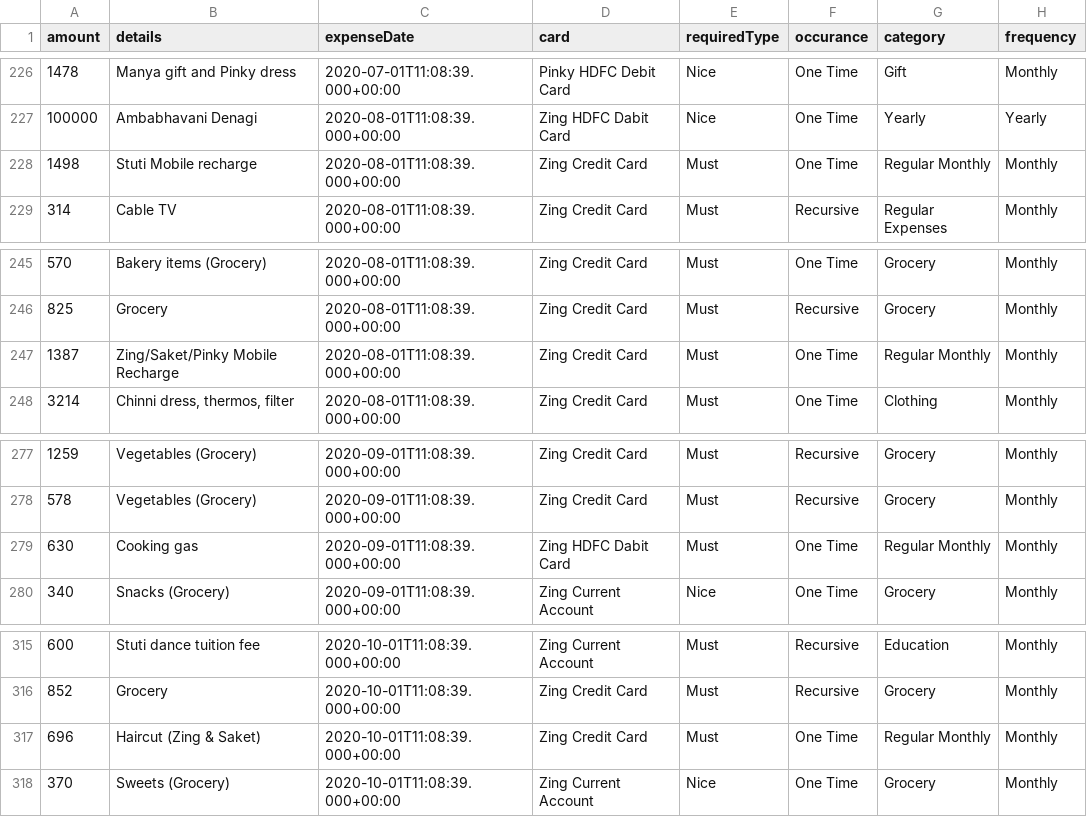
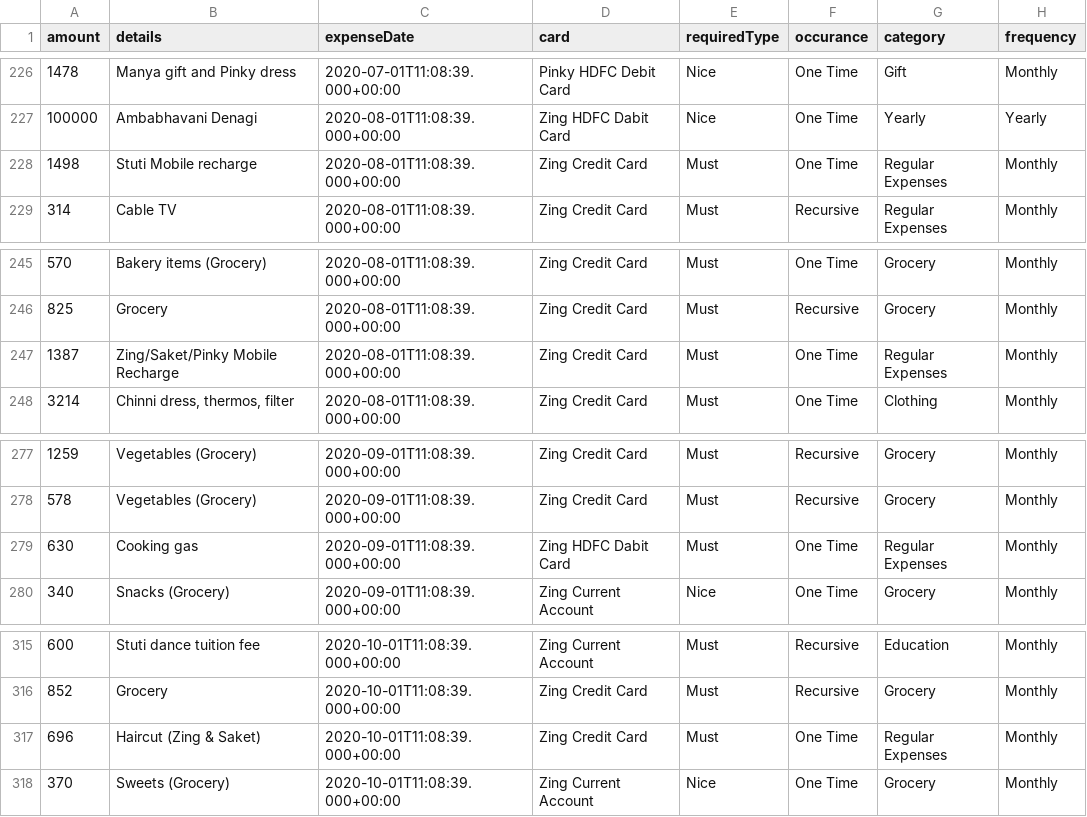
Before and after one commit to Zingade/xing-soft, a CSV file: imports/ExpensesLatest.csv, drawn as a sheet; only a part is shown, gaps mark what is left out; the diff covers the shown part only.

Commit message:
Expense Details in table

```diff
--- a/imports/ExpensesLatest.csv
+++ b/imports/ExpensesLatest.csv
@@ -227,3 +227,3 @@ amount,details,expenseDate,card,requiredType,occurance,category,frequency
 100000,Ambabhavani Denagi,2020-08-01T11:08:39.000+00:00,Zing HDFC Dabit Card,Nice,One Time,Yearly,Yearly
-1498,Stuti Mobile recharge,2020-08-01T11:08:39.000+00:00,Zing Credit Card,Must,One Time,Regular Monthly,Monthly
+1498,Stuti Mobile recharge,2020-08-01T11:08:39.000+00:00,Zing Credit Card,Must,One Time,Regular Expenses,Monthly
 314,Cable TV,2020-08-01T11:08:39.000+00:00,Zing Credit Card,Must,Recursive,Regular Expenses,Monthly
@@ -246,3 +246,3 @@ amount,details,expenseDate,card,requiredType,occurance,category,frequency
 825,Grocery,2020-08-01T11:08:39.000+00:00,Zing Credit Card,Must,Recursive,Grocery,Monthly
-1387,Zing/Saket/Pinky Mobile Recharge,2020-08-01T11:08:39.000+00:00,Zing Credit Card,Must,One Time,Regular Monthly,Monthly
+1387,Zing/Saket/Pinky Mobile Recharge,2020-08-01T11:08:39.000+00:00,Zing Credit Card,Must,One Time,Regular Expenses,Monthly
 3214,"Chinni dress, thermos, filter",2020-08-01T11:08:39.000+00:00,Zing Credit Card,Must,One Time,Clothing,Monthly
@@ -278,3 +278,3 @@ amount,details,expenseDate,card,requiredType,occurance,category,frequency
 578,Vegetables (Grocery),2020-09-01T11:08:39.000+00:00,Zing Credit Card,Must,Recursive,Grocery,Monthly
-630,Cooking gas,2020-09-01T11:08:39.000+00:00,Zing HDFC Dabit Card,Must,One Time,Regular Monthly,Monthly
+630,Cooking gas,2020-09-01T11:08:39.000+00:00,Zing HDFC Dabit Card,Must,One Time,Regular Expenses,Monthly
 340,Snacks (Grocery),2020-09-01T11:08:39.000+00:00,Zing Current Account,Nice,One Time,Grocery,Monthly
@@ -316,3 +316,3 @@ amount,details,expenseDate,card,requiredType,occurance,category,frequency
 852,Grocery,2020-10-01T11:08:39.000+00:00,Zing Credit Card,Must,Recursive,Grocery,Monthly
-696,Haircut (Zing & Saket),2020-10-01T11:08:39.000+00:00,Zing Credit Card,Must,One Time,Regular Monthly,Monthly
+696,Haircut (Zing & Saket),2020-10-01T11:08:39.000+00:00,Zing Credit Card,Must,One Time,Regular Expenses,Monthly
 370,Sweets (Grocery),2020-10-01T11:08:39.000+00:00,Zing Current Account,Nice,One Time,Grocery,Monthly
```
Also changed, not shown: 6 edited cells elsewhere in this file, 10 other files.
